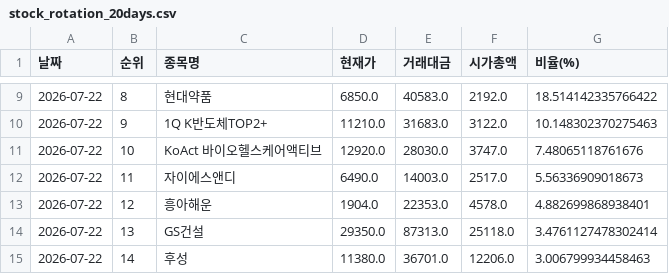
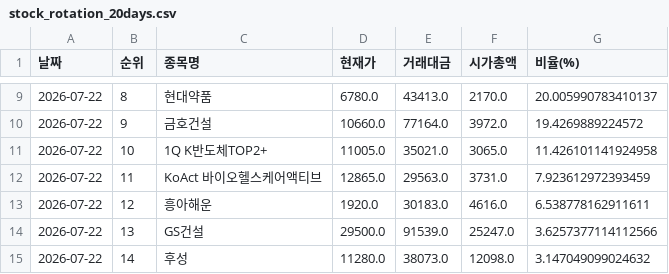
Before and after one commit to epiceric77777-zip-it/stock-tracker, a CSV file: stock_rotation_20days.csv, drawn as a sheet; only a part is shown, gaps mark what is left out; the diff covers the shown part only.

```diff
--- a/stock_rotation_20days.csv
+++ b/stock_rotation_20days.csv
@@ -9,7 +9,7 @@
-2026-07-22,8,현대약품,6850.0,40583.0,2192.0,18.514142335766422
-2026-07-22,9,1Q K반도체TOP2+,11210.0,31683.0,3122.0,10.148302370275463
-2026-07-22,10,KoAct 바이오헬스케어액티브,12920.0,28030.0,3747.0,7.48065118761676
-2026-07-22,11,자이에스앤디,6490.0,14003.0,2517.0,5.56336909018673
-2026-07-22,12,흥아해운,1904.0,22353.0,4578.0,4.882699868938401
-2026-07-22,13,GS건설,29350.0,87313.0,25118.0,3.4761127478302414
-2026-07-22,14,후성,11380.0,36701.0,12206.0,3.006799934458463
+2026-07-22,8,현대약품,6780.0,43413.0,2170.0,20.005990783410137
+2026-07-22,9,금호건설,10660.0,77164.0,3972.0,19.4269889224572
+2026-07-22,10,1Q K반도체TOP2+,11005.0,35021.0,3065.0,11.426101141924958
+2026-07-22,11,KoAct 바이오헬스케어액티브,12865.0,29563.0,3731.0,7.923612972393459
+2026-07-22,12,흥아해운,1920.0,30183.0,4616.0,6.538778162911611
+2026-07-22,13,GS건설,29500.0,91539.0,25247.0,3.6257377114112566
+2026-07-22,14,후성,11280.0,38073.0,12098.0,3.147049099024632
```
Also changed, not shown: 102 edited cells elsewhere in this file.
